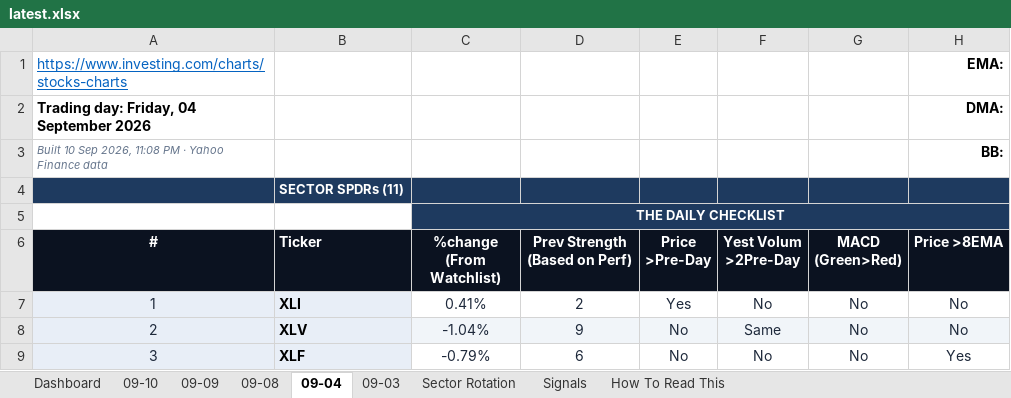
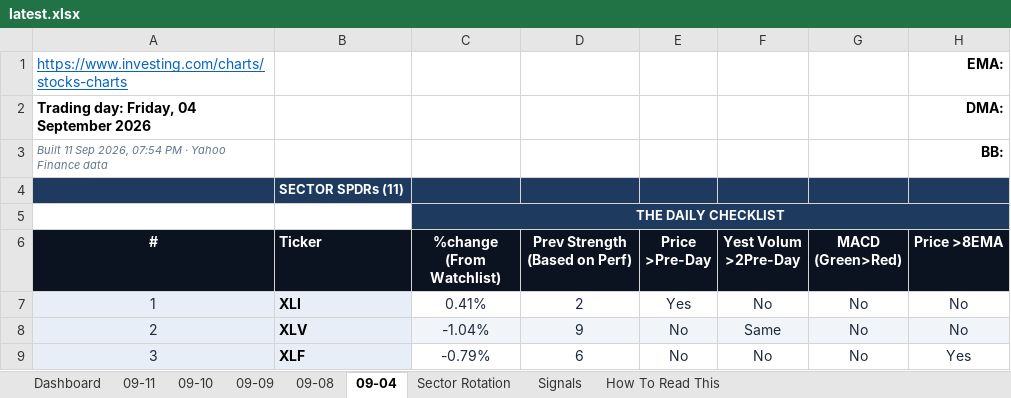
Before and after one commit to GeoWizard4645/Stock-Analysis-for-my-Grandpa, an Excel workbook: docs/data/latest.xlsx, sheet 09-04, drawn as a sheet; only a part is shown; values as stored, in another font and other column widths than the file's, no borders; conditional formats not drawn; the diff names each change by its address in the sheet, - before the commit and + after, or states it on an @@ line.

```diff
--- a/docs/data/latest.xlsx (sheet 09-04)
+++ b/docs/data/latest.xlsx (sheet 09-04)
-sheet tab: 09-03
+sheet tab: 09-11
-A3 (#): Built 10 Sep 2026, 11:08 PM ·…
+A3 (#): Built 11 Sep 2026, 07:54 PM ·…
```
Also changed, not shown: sheet Dashboard, sheet Signals, sheet 09-10, sheet Sector Rotation, sheet 09-08, sheet 09-09, 1 other file.
